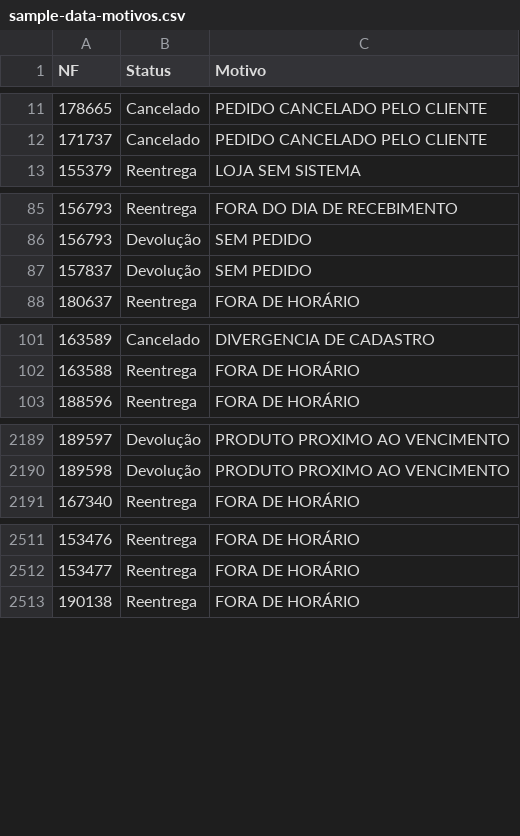
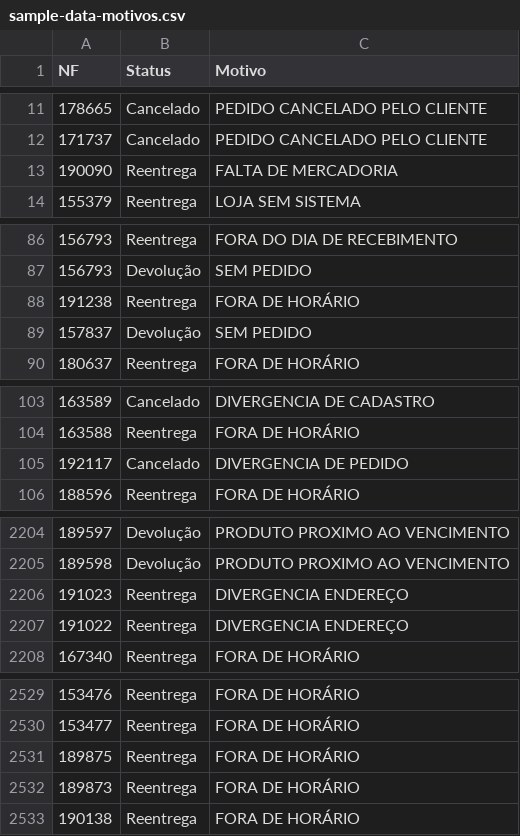
Before and after one commit to DashMonitoramento/Dashboard-Monitoramento-Web, a CSV file: assets/data/sample-data-motivos.csv, drawn as a sheet; only a part is shown, gaps mark what is left out; the diff covers the shown part only.

```diff
--- a/assets/data/sample-data-motivos.csv
+++ b/assets/data/sample-data-motivos.csv
@@ -12,2 +12,3 @@ NF;Status;Motivo
 171737;Cancelado;PEDIDO CANCELADO PELO CLIENTE
+190090;Reentrega;FALTA DE MERCADORIA
 155379;Reentrega;LOJA SEM SISTEMA
@@ -86,2 +87,3 @@ NF;Status;Motivo
 156793;Devolução;SEM PEDIDO
+191238;Reentrega;FORA DE HORÁRIO
 157837;Devolução;SEM PEDIDO
@@ -102,2 +104,3 @@ NF;Status;Motivo
 163588;Reentrega;FORA DE HORÁRIO
+192117;Cancelado;DIVERGENCIA DE PEDIDO
 188596;Reentrega;FORA DE HORÁRIO
@@ -2190,2 +2205,4 @@ NF;Status;Motivo
 189598;Devolução;PRODUTO PROXIMO AO VENCIMENTO
+191023;Reentrega;DIVERGENCIA ENDEREÇO
+191022;Reentrega;DIVERGENCIA ENDEREÇO
 167340;Reentrega;FORA DE HORÁRIO
@@ -2512,2 +2530,4 @@ NF;Status;Motivo
 153477;Reentrega;FORA DE HORÁRIO
+189875;Reentrega;FORA DE HORÁRIO
+189873;Reentrega;FORA DE HORÁRIO
 190138;Reentrega;FORA DE HORÁRIO
```
Also changed, not shown: 26 added rows elsewhere in this file.
